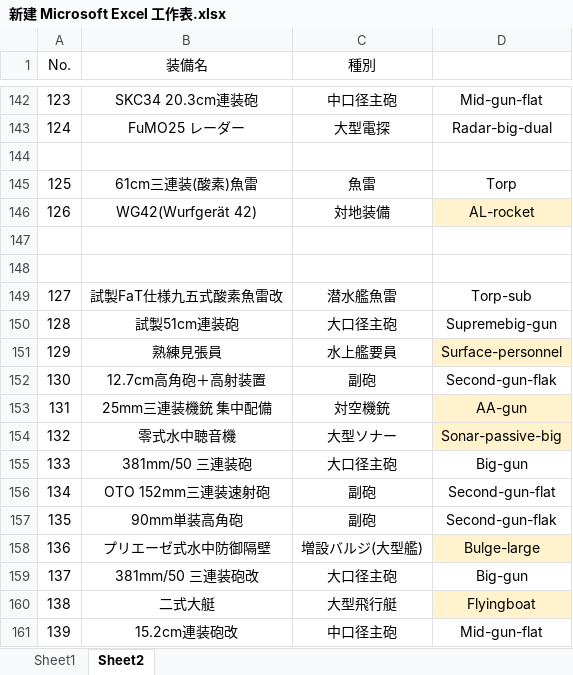
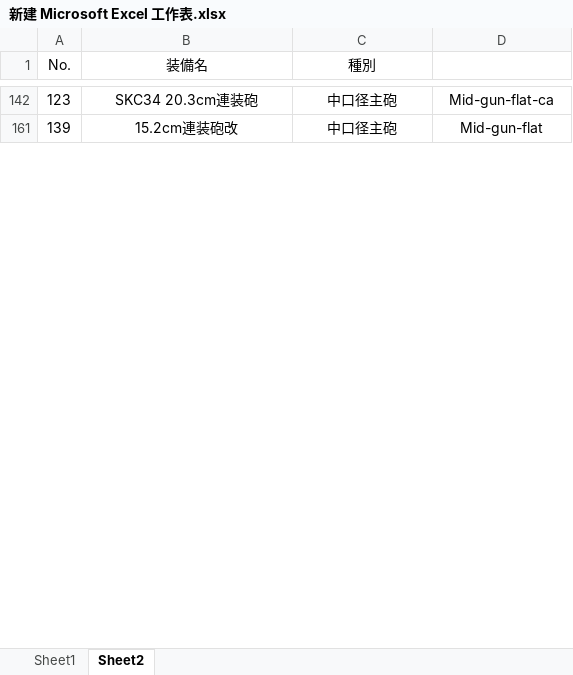
Before and after one commit to ibicdlcod/GuoMuoRuoProject, an Excel workbook: doc/worldview and mechanics/新建 Microsoft Excel 工作表.xlsx, sheet Sheet2, drawn as a sheet; only a part is shown, gaps mark what is left out; values as stored, in another font and other column widths than the file's, no borders; the diff covers the shown part only; the diff names each change by its address in the sheet, - before the commit and + after, or states it on an @@ line.

```diff
--- a/doc/worldview and mechanics/新建 Microsoft Excel 工作表.xlsx (sheet Sheet2)
+++ b/doc/worldview and mechanics/新建 Microsoft Excel 工作表.xlsx (sheet Sheet2)
-D142: Mid-gun-flat
+D142: Mid-gun-flat-ca
@@ row 143 hidden: 124 | FuMO25 レーダー | 大型電探 | Radar-big-dual @@
-row 144: (empty)
@@ row 145 hidden: 125 | 61cm三連装(酸素)魚雷 | 魚雷 | Torp @@
@@ row 146 hidden: 126 | WG42(Wurfgerät 42) | 対地装備 | AL-rocket @@
-row 147: (empty)
-row 148: (empty)
@@ row 149 hidden: 127 | 試製FaT仕様九五式酸素魚雷改 | 潜水艦魚雷 | Torp-sub @@
@@ row 150 hidden: 128 | 試製51cm連装砲 | 大口径主砲 | Supremebig-gun @@
@@ row 151 hidden: 129 | 熟練見張員 | 水上艦要員 | Surface-personnel @@
@@ row 152 hidden: 130 | 12.7cm高角砲＋高射装置 | 副砲 | Second-gun-flak @@
@@ row 153 hidden: 131 | 25mm三連装機銃 集中配備 | 対空機銃 | AA-gun @@
@@ row 154 hidden: 132 | 零式水中聴音機 | 大型ソナー | Sonar-passive-big @@
@@ row 155 hidden: 133 | 381mm/50 三連装砲 | 大口径主砲 | Big-gun @@
@@ row 156 hidden: 134 | OTO 152mm三連装速射砲 | 副砲 | Second-gun-flat @@
@@ row 157 hidden: 135 | 90mm単装高角砲 | 副砲 | Second-gun-flak @@
@@ row 158 hidden: 136 | プリエーゼ式水中防御隔壁 | 増設バルジ(大型艦) | Bulge-large @@
@@ row 159 hidden: 137 | 381mm/50 三連装砲改 | 大口径主砲 | Big-gun @@
@@ row 160 hidden: 138 | 二式大艇 | 大型飛行艇 | Flyingboat @@
```
Also changed, not shown: 101 removed rows, 475 hidden or unhidden rows and 6 edited cells elsewhere in this sheet, doc/worldview and mechanics/equiptype.xlsx, 3 other files.
